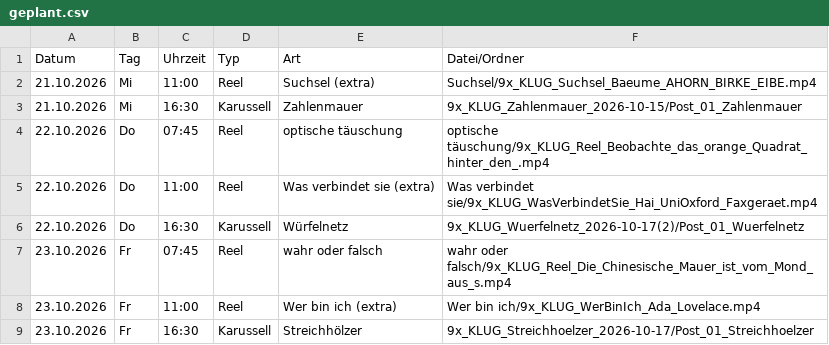
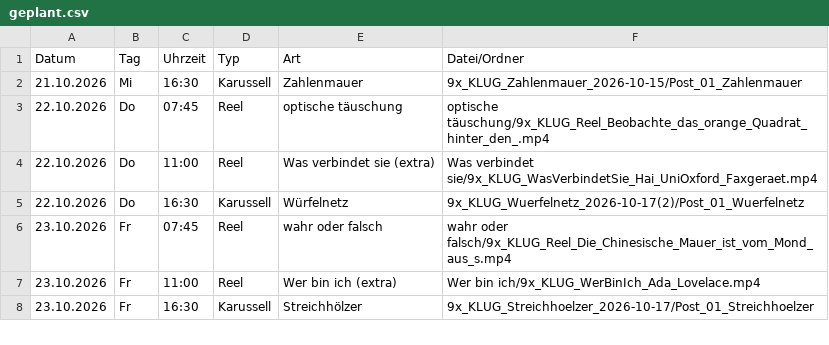
Before and after one commit to 9xKLUG/9xklug-autopost, a CSV file: status/geplant.csv, drawn as a sheet; only a part is shown; the diff names each change by its address in the sheet, - before the commit and + after, or states it on an @@ line.

```diff
--- a/status/geplant.csv
+++ b/status/geplant.csv
-row 2: 21.10.2026 | Mi | 11:00 | Reel | Suchsel (extra) | Suchsel/9x_KLUG_Suchsel_Baeume_AHORN_BIRKE_EIBE.mp4
```
Also changed, not shown: status/gepostet.csv, 1 other file.
